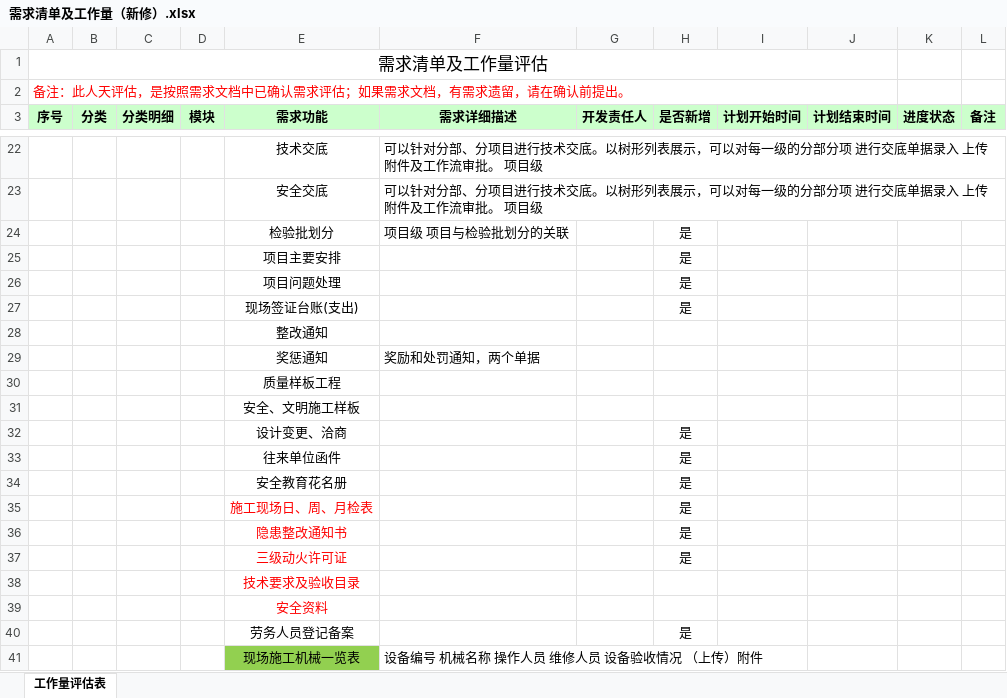
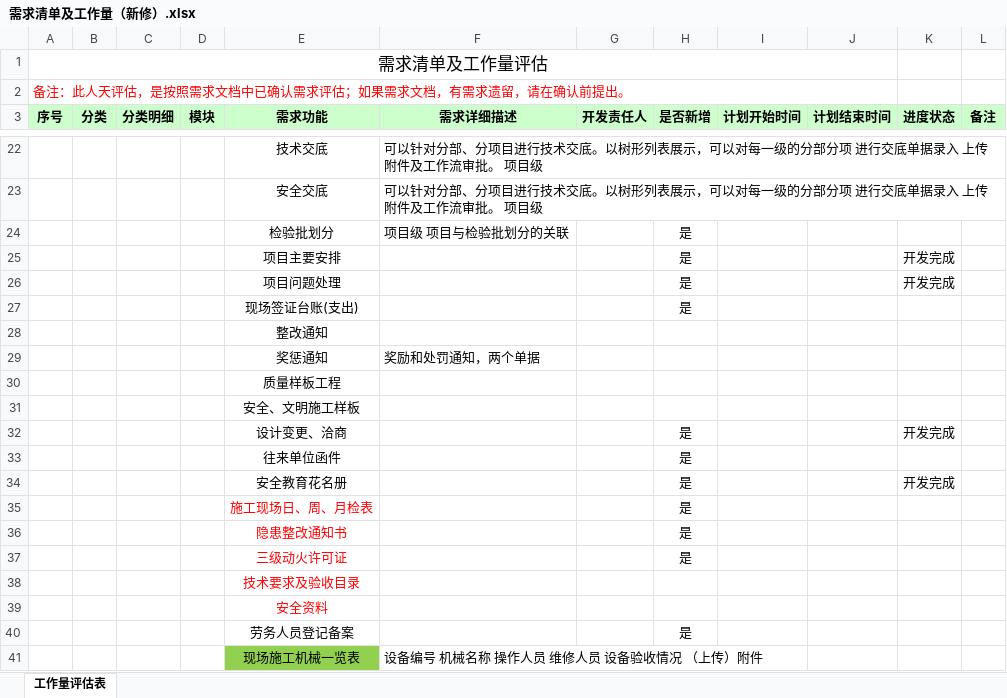
Before and after one commit to cqMySong/myapp, an Excel workbook: doc/需求清单及工作量（新修）.xlsx, sheet 工作量评估表, drawn as a sheet; only a part is shown, gaps mark what is left out; values as stored, in another font and other column widths than the file's, no borders; the diff names each change by its address in the sheet, - before the commit and + after, or states it on an @@ line.

Commit message:
更新完成状态

```diff
--- a/doc/需求清单及工作量（新修）.xlsx (sheet 工作量评估表)
+++ b/doc/需求清单及工作量（新修）.xlsx (sheet 工作量评估表)
-K25:K26 (进度状态): (empty)
+K25:K26 (进度状态): 开发完成
-K32 (进度状态): (empty)
+K32 (进度状态): 开发完成
-K34 (进度状态): (empty)
+K34 (进度状态): 开发完成
```
